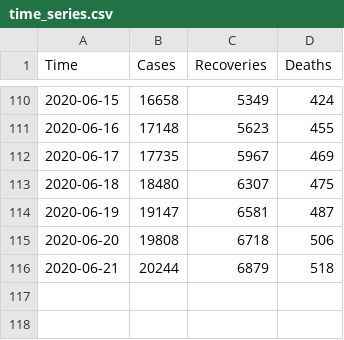
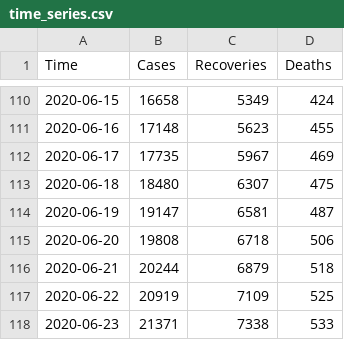
Before and after one commit to omotayo-alade/covid-19-nigeria, a CSV file: time_series.csv, drawn as a sheet; only a part is shown, gaps mark what is left out.

```diff
--- a/time_series.csv
+++ b/time_series.csv
@@ -116 +116,3 @@ Time,Cases,Recoveries,Deaths
 2020-06-21,20244,6879,518
+2020-06-22,20919,7109,525
+2020-06-23,21371,7338,533
```
Also changed, not shown: covid_nigeria.csv, 6 other files.
